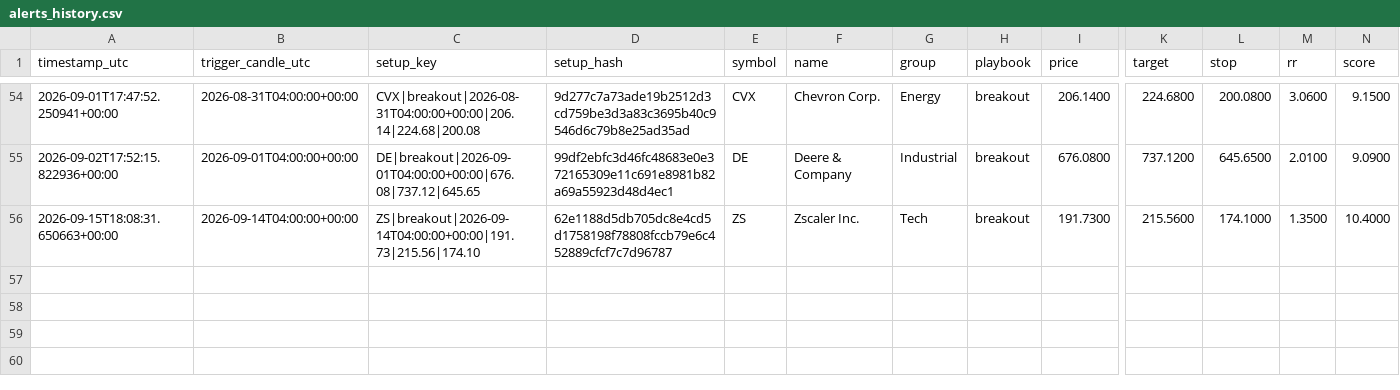
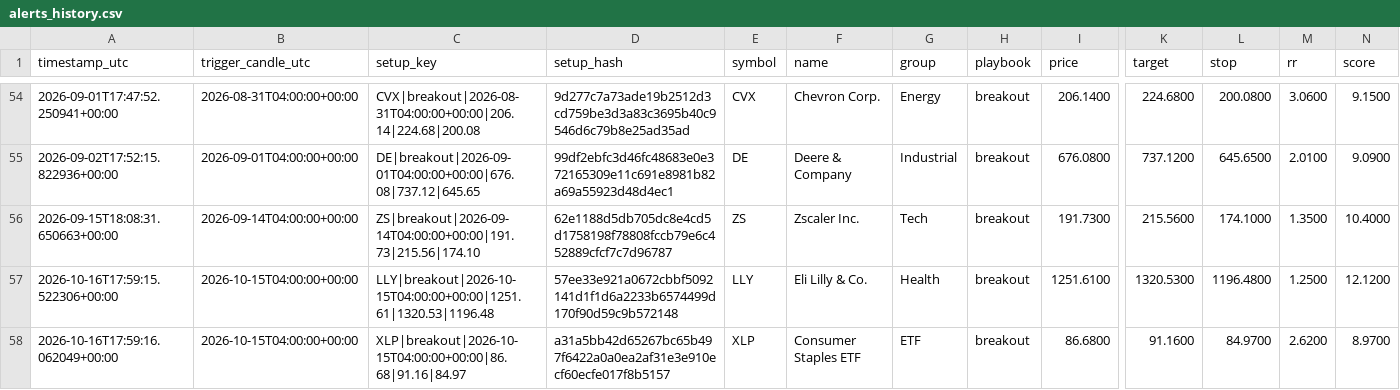
Before and after one commit to ronaldfj/nyse_price_alerts, a CSV file: alerts_history.csv, drawn as a sheet; only a part is shown, gaps mark what is left out; rows hold the shown columns only; the diff names each change by its address in the sheet, - before the commit and + after, or states it on an @@ line.

```diff
--- a/alerts_history.csv
+++ b/alerts_history.csv
+row 57: 2026-10-16T17:59:15.522306+00:00 | 2026-10-15T04:00:00+00:00 | LLY|breakout|2026-10-15T04:00:00+00:00|1251.61|1320.53|1196.48 | 57ee33e921a0672cbbf5092141d1f1d6a2233b6574499d170f90d59c9b572148 | LLY | Eli Lilly & Co. | Health | breakout | 1251.6100 | 1320.5300 | 1196.4800 | 1.2500 | 12.1200
+row 58: 2026-10-16T17:59:16.062049+00:00 | 2026-10-15T04:00:00+00:00 | XLP|breakout|2026-10-15T04:00:00+00:00|86.68|91.16|84.97 | a31a5bb42d65267bc65b497f6422a0a0ea2af31e3e910ecf60ecfe017f8b5157 | XLP | Consumer Staples ETF | ETF | breakout | 86.6800 | 91.1600 | 84.9700 | 2.6200 | 8.9700
```
Also changed, not shown: 1 other file.
